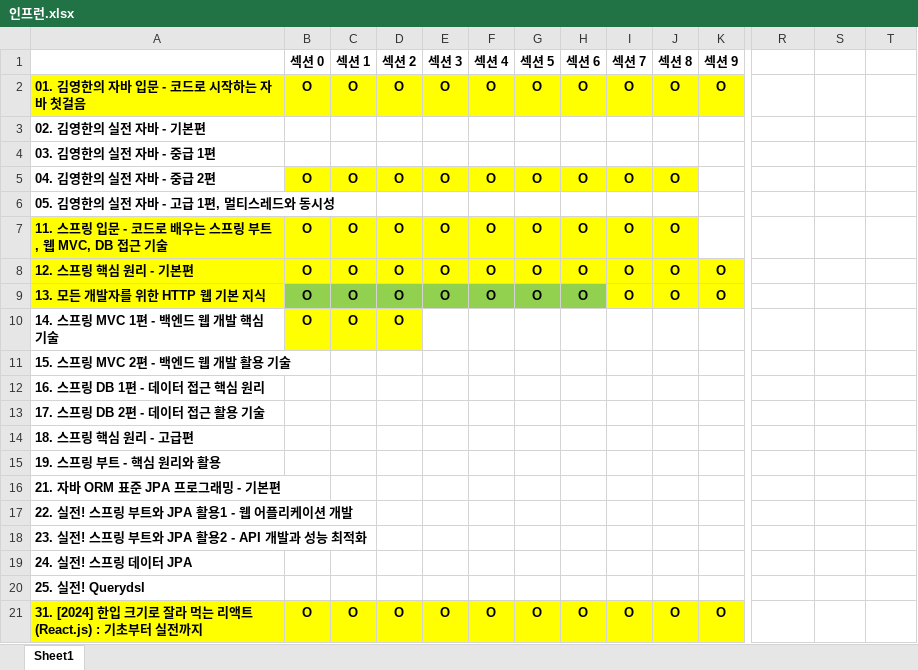
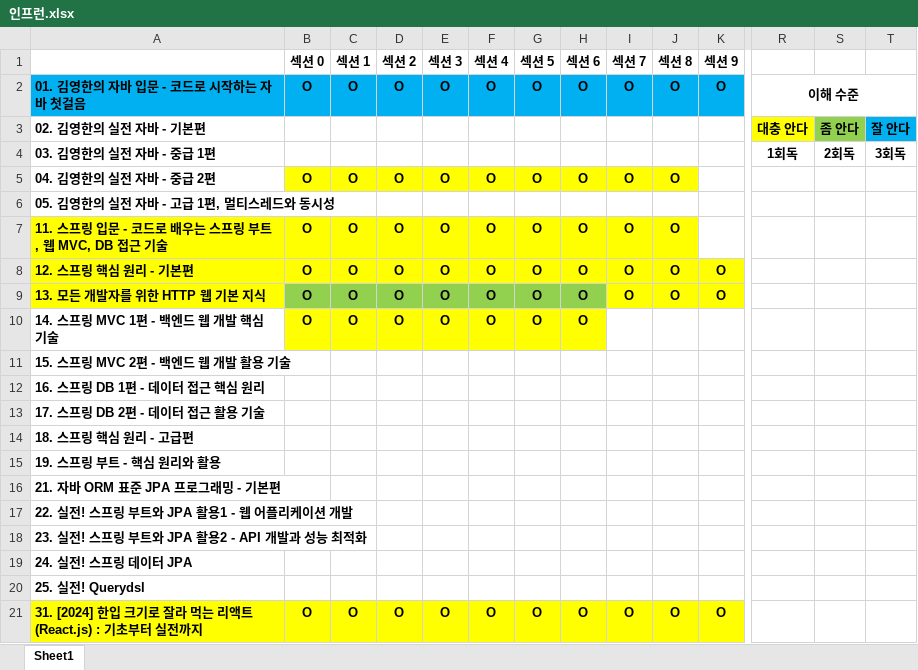
Before and after one commit to FickleBoBo/Inflearn, an Excel workbook: 인프런.xlsx, sheet Sheet1, drawn as a sheet; only a part is shown, gaps mark what is left out; values as stored, in another font and other column widths than the file's, no borders; the diff covers the shown part only; the diff names each change by its address in the sheet, - before the commit and + after, or states it on an @@ line.

Commit message:
스프링 MVC 1편 섹션 6까지 학습

```diff
--- a/인프런.xlsx (sheet Sheet1)
+++ b/인프런.xlsx (sheet Sheet1)
-A2:K2 fill: #FFFF00
+A2:K2 fill: #00B0F0
-R2: (empty)
+R2: 이해 수준
+R2:T2 merged
-R3: (empty)
+R3: 대충 안다
-R3 fill: none
+R3 fill: #FFFF00
-S3: (empty)
+S3: 좀 안다
-S3 fill: none
+S3 fill: #92D050
-T3: (empty)
+T3: 잘 안다
-T3 fill: none
+T3 fill: #00B0F0
-R4: (empty)
+R4: 1회독
-S4: (empty)
+S4: 2회독
-T4: (empty)
+T4: 3회독
-E10 (섹션 3): (empty)
+E10 (섹션 3): O
-E10:H10 fill: none
+E10:H10 fill: #FFFF00
-F10 (섹션 4): (empty)
+F10 (섹션 4): O
-G10 (섹션 5): (empty)
+G10 (섹션 5): O
-H10 (섹션 6): (empty)
+H10 (섹션 6): O
```
Also changed, not shown: cell formats elsewhere in this sheet.
